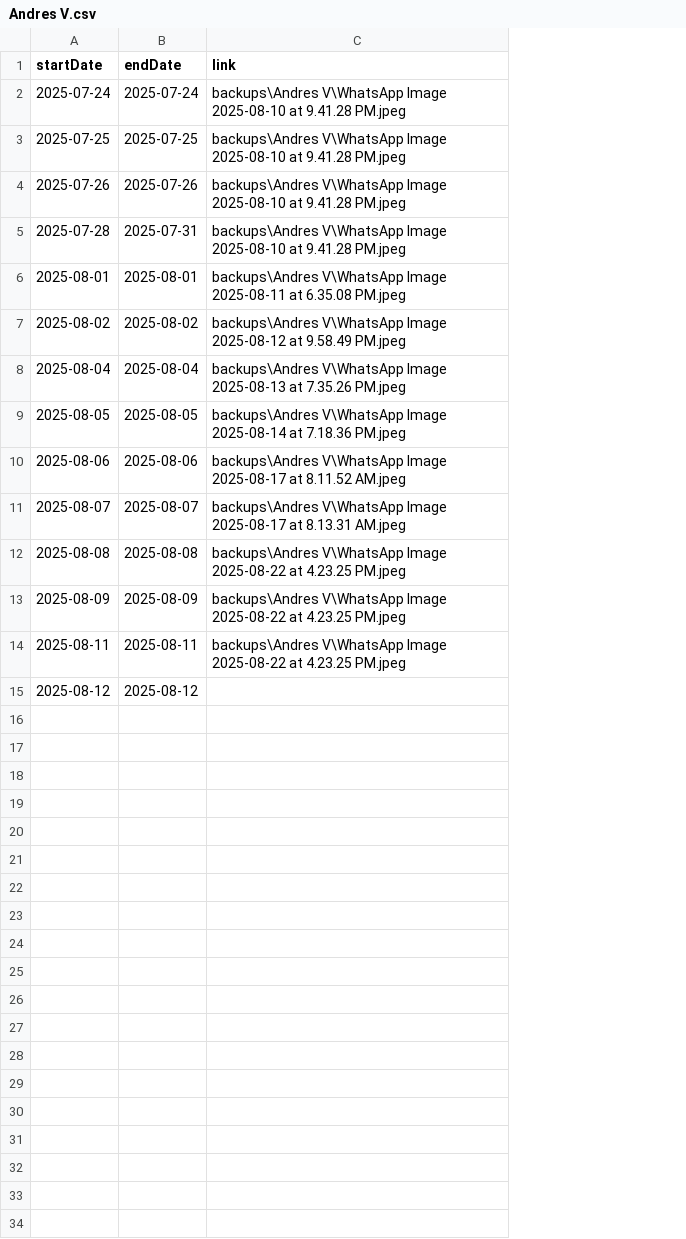
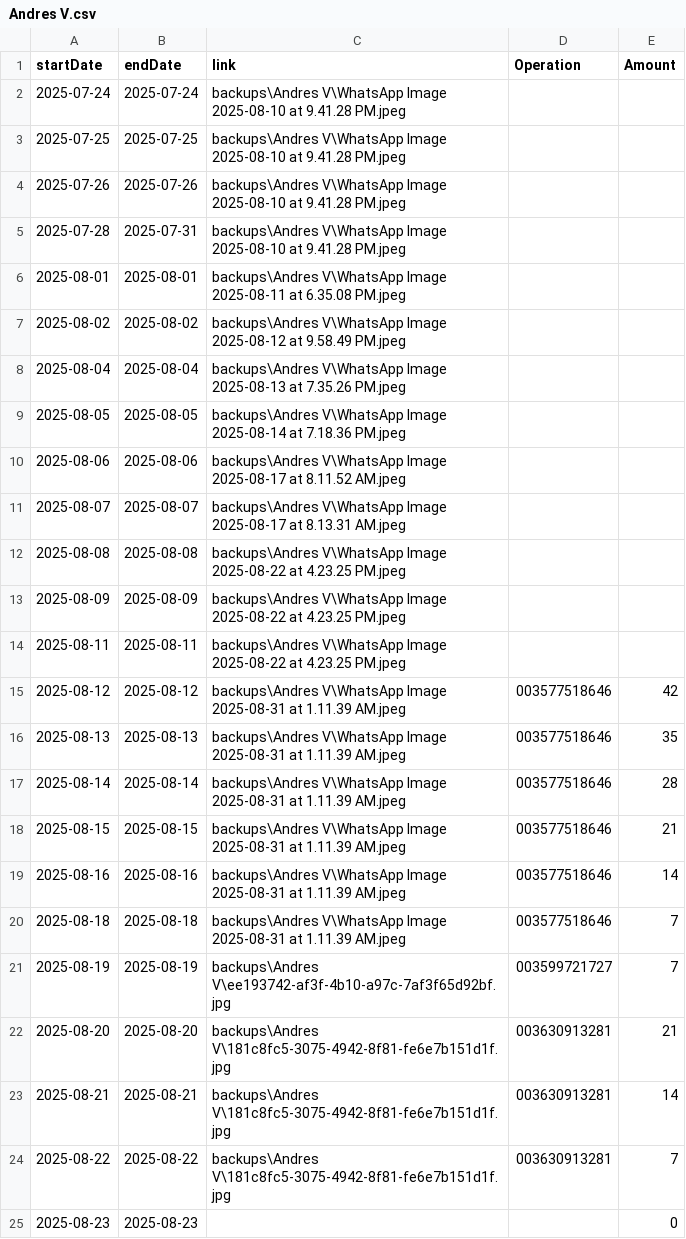
Before and after one commit to TheFenixfx/barbertrack, a CSV file: barbers/Andres V.csv, drawn as a sheet; the diff names each change by its address in the sheet, - before the commit and + after, or states it on an @@ line.

```diff
--- a/barbers/Andres V.csv
+++ b/barbers/Andres V.csv
+column D (Operation), row 15: 003577518646
+column E (Amount), row 15: 42
-C15 (link): (empty)
+C15 (link): backups\Andres V\WhatsApp Image 2025-08-31 at 1.11.39 AM.jpeg
+row 16: 2025-08-13 | 2025-08-13 | backups\Andres V\WhatsApp Image 2025-08-31 at 1.11.39 AM.jpeg | 003577518646 | 35
+row 17: 2025-08-14 | 2025-08-14 | backups\Andres V\WhatsApp Image 2025-08-31 at 1.11.39 AM.jpeg | 003577518646 | 28
+row 18: 2025-08-15 | 2025-08-15 | backups\Andres V\WhatsApp Image 2025-08-31 at 1.11.39 AM.jpeg | 003577518646 | 21
+row 19: 2025-08-16 | 2025-08-16 | backups\Andres V\WhatsApp Image 2025-08-31 at 1.11.39 AM.jpeg | 003577518646 | 14
+row 20: 2025-08-18 | 2025-08-18 | backups\Andres V\WhatsApp Image 2025-08-31 at 1.11.39 AM.jpeg | 003577518646 | 7
+row 21: 2025-08-19 | 2025-08-19 | backups\Andres V\ee193742-af3f-4b10-a97c-7af3f65d92bf.jpg | 003599721727 | 7
+row 22: 2025-08-20 | 2025-08-20 | backups\Andres V\181c8fc5-3075-4942-8f81-fe6e7b151d1f.jpg | 003630913281 | 21
+row 23: 2025-08-21 | 2025-08-21 | backups\Andres V\181c8fc5-3075-4942-8f81-fe6e7b151d1f.jpg | 003630913281 | 14
+row 24: 2025-08-22 | 2025-08-22 | backups\Andres V\181c8fc5-3075-4942-8f81-fe6e7b151d1f.jpg | 003630913281 | 7
+row 25: 2025-08-23 | 2025-08-23 |  |  | 0
```
Also changed, not shown: barbers/Alejandro.csv, barbers/David B.csv, 4 other files.
